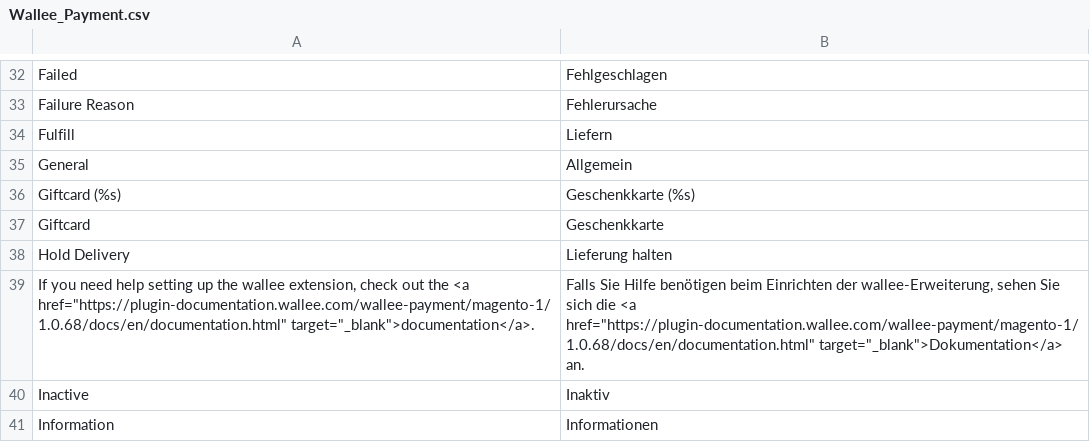
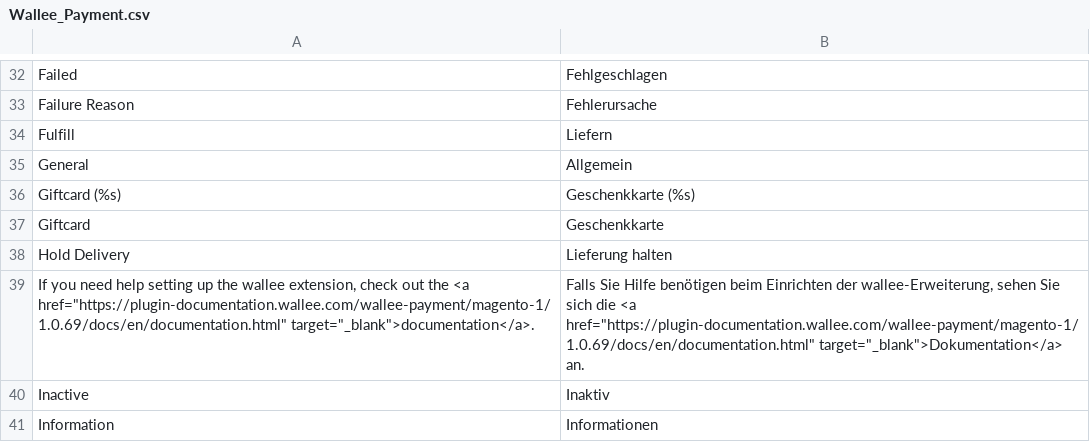
Before and after one commit to wallee-payment/magento-1, a CSV file: app/locale/de_DE/Wallee_Payment.csv, drawn as a sheet; only a part is shown, gaps mark what is left out.

```diff
--- a/app/locale/de_DE/Wallee_Payment.csv
+++ b/app/locale/de_DE/Wallee_Payment.csv
@@ -38,3 +38,3 @@
 "Hold Delivery","Lieferung halten"
-"If you need help setting up the wallee extension, check out the <a href=""https://plugin-documentation.wallee.com/wallee-payment/magento-1/1.0.68/docs/en/documentation.html"" target=""_blank"">documentation</a>.","Falls Sie Hilfe benötigen beim Einrichten der wallee-Erweiterung, sehen Sie sich die <a href=""https://plugin-documentation.wallee.com/wallee-payment/magento-1/1.0.68/docs/en/documentation.html"" target=""_blank"">Dokumentation</a> an."
+"If you need help setting up the wallee extension, check out the <a href=""https://plugin-documentation.wallee.com/wallee-payment/magento-1/1.0.69/docs/en/documentation.html"" target=""_blank"">documentation</a>.","Falls Sie Hilfe benötigen beim Einrichten der wallee-Erweiterung, sehen Sie sich die <a href=""https://plugin-documentation.wallee.com/wallee-payment/magento-1/1.0.69/docs/en/documentation.html"" target=""_blank"">Dokumentation</a> an."
 "Inactive","Inaktiv"
```
Also changed, not shown: app/locale/en_US/Wallee_Payment.csv, 5 other files.
